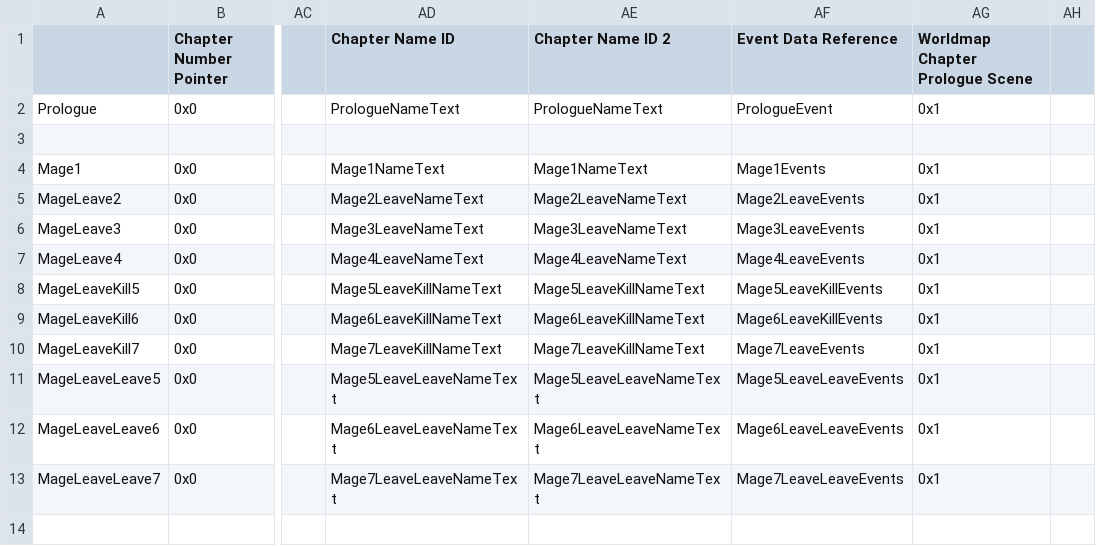
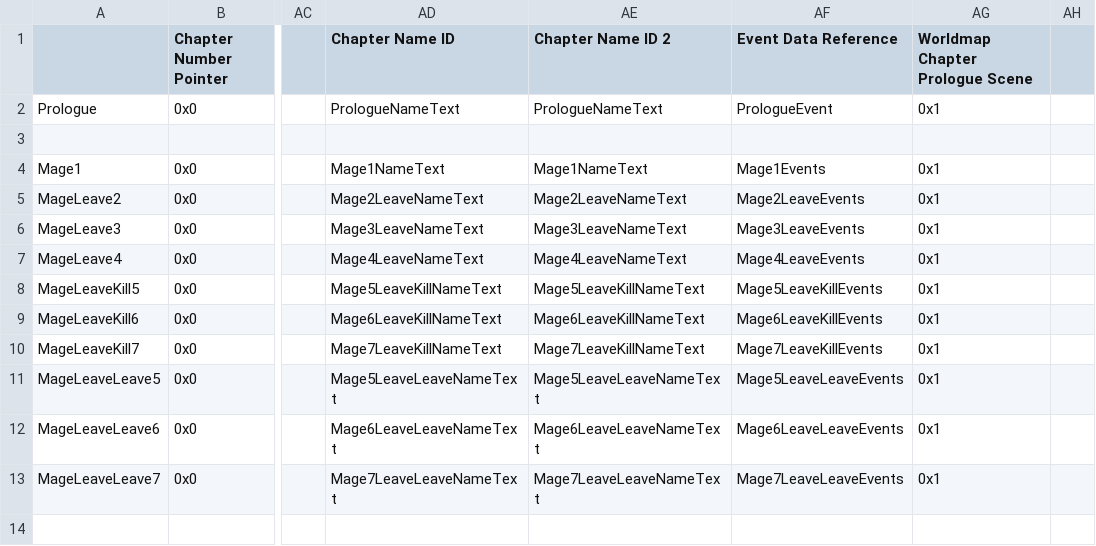
Before and after one commit to Snakey11/Legends-of-Avenir, a CSV file: CSV/Tables/ChapterData/ChapterDataTable.csv, drawn as a sheet; only a part is shown, gaps mark what is left out; the diff names each change by its address in the sheet, - before the commit and + after, or states it on an @@ line.

Commit message:
Fix a chapter data table typo

```diff
--- a/CSV/Tables/ChapterData/ChapterDataTable.csv
+++ b/CSV/Tables/ChapterData/ChapterDataTable.csv
-AF10 (Event Data Reference): Mage7LeaveEvents
+AF10 (Event Data Reference): Mage7LeaveKillEvents
```
